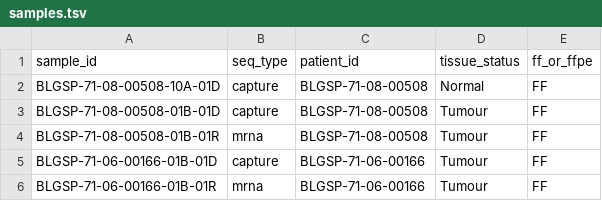
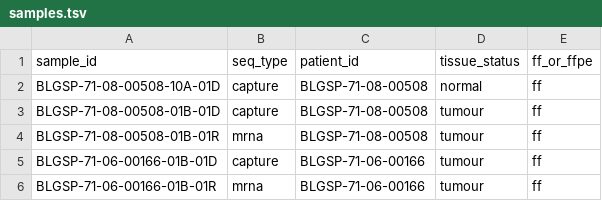
Before and after one commit to LCR-BCCRC/lcr-modules, a TSV file: demo/data/metadata/samples.tsv, drawn as a sheet.

```diff
--- a/demo/data/metadata/samples.tsv
+++ b/demo/data/metadata/samples.tsv
@@ -1,6 +1,6 @@
 sample_id	seq_type	patient_id	tissue_status	ff_or_ffpe
-BLGSP-71-08-00508-10A-01D	capture	BLGSP-71-08-00508	Normal	FF
-BLGSP-71-08-00508-01B-01D	capture	BLGSP-71-08-00508	Tumour	FF
-BLGSP-71-08-00508-01B-01R	mrna	BLGSP-71-08-00508	Tumour	FF
-BLGSP-71-06-00166-01B-01D	capture	BLGSP-71-06-00166	Tumour	FF
-BLGSP-71-06-00166-01B-01R	mrna	BLGSP-71-06-00166	Tumour	FF
+BLGSP-71-08-00508-10A-01D	capture	BLGSP-71-08-00508	normal	ff
+BLGSP-71-08-00508-01B-01D	capture	BLGSP-71-08-00508	tumour	ff
+BLGSP-71-08-00508-01B-01R	mrna	BLGSP-71-08-00508	tumour	ff
+BLGSP-71-06-00166-01B-01D	capture	BLGSP-71-06-00166	tumour	ff
+BLGSP-71-06-00166-01B-01R	mrna	BLGSP-71-06-00166	tumour	ff
```
Also changed, not shown: 39 other files.
